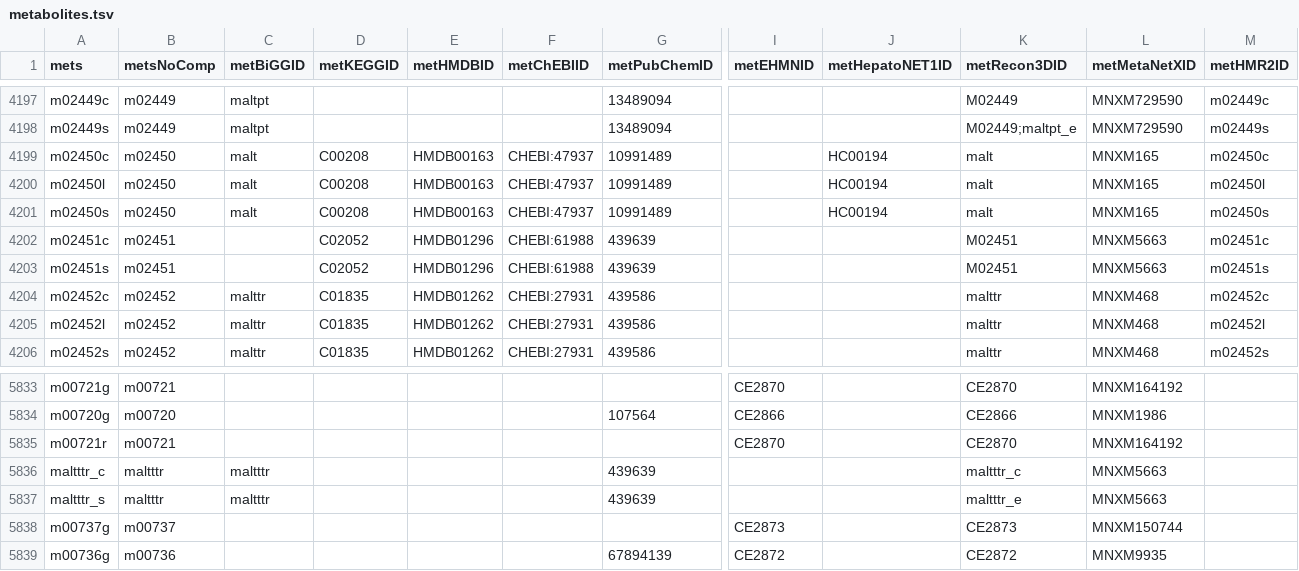
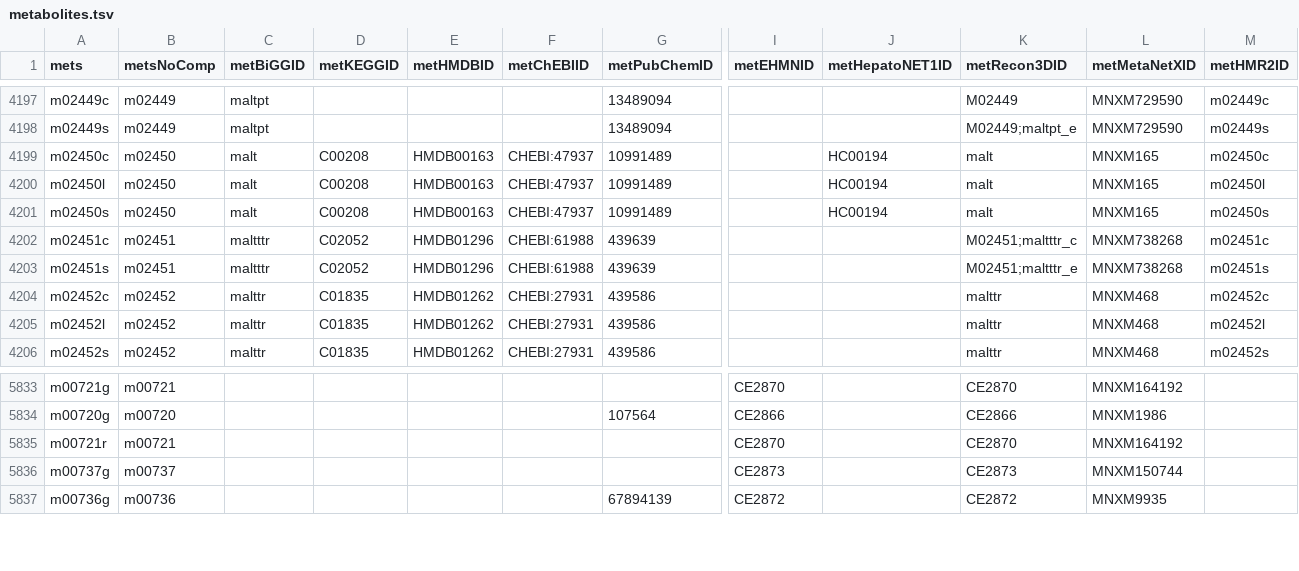
Before and after one commit to SysBioChalmers/Human-GEM, a TSV file: data/annotation/metabolites.tsv, drawn as a sheet; only a part is shown, gaps mark what is left out; rows hold the shown columns only; the diff names each change by its address in the sheet, - before the commit and + after, or states it on an @@ line.

Commit message:
feat: merge duplicated maltotetraose metabolite

```diff
--- a/data/annotation/metabolites.tsv
+++ b/data/annotation/metabolites.tsv
-C4202:C4203 (metBiGGID): (empty)
+C4202:C4203 (metBiGGID): maltttr
-K4202 (metRecon3DID): M02451
+K4202 (metRecon3DID): M02451;maltttr_c
-L4202:L4203 (metMetaNetXID): MNXM5663
+L4202:L4203 (metMetaNetXID): MNXM738268
-K4203 (metRecon3DID): M02451
+K4203 (metRecon3DID): M02451;maltttr_e
-row 5836: maltttr_c | maltttr | maltttr |  |  |  | 439639 |  |  | maltttr_c | MNXM5663
-row 5837: maltttr_s | maltttr | maltttr |  |  |  | 439639 |  |  | maltttr_e | MNXM5663
```
Also changed, not shown: 2 other files.
